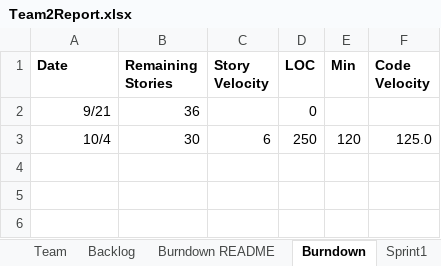
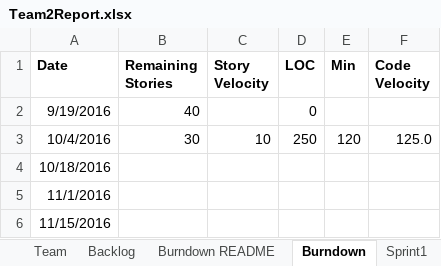
Before and after one commit to RedRoach51/Agile_Methods_Project, an Excel workbook: Team2Report.xlsx, sheet Burndown, drawn as a sheet; values as stored, in another font and other column widths than the file's, no borders; charts and pictures not drawn; removed rows and columns are numbered as before the commit, all else as after; the diff names each change by its address in the sheet, - before the commit and + after, or states it on an @@ line.

```diff
--- a/Team2Report.xlsx (sheet Burndown)
+++ b/Team2Report.xlsx (sheet Burndown)
-row 2: 9/21 | 36 |  | 0
+row 2: 9/19/2016 | 40 |  | 0
-A3 (Date): 10/4
+A3 (Date): 10/4/2016
-C3 (Story Velocity): 6
+C3 (Story Velocity): 10
+row 4: 10/18/2016
+row 5: 11/1/2016
+row 6: 11/15/2016
```
Also changed, not shown: sheet Sprint1, charts or pictures, 2 other files.
